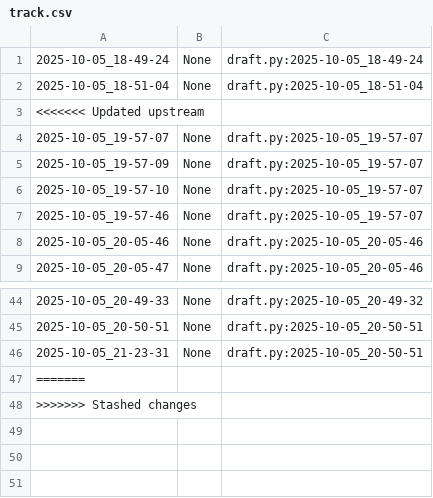
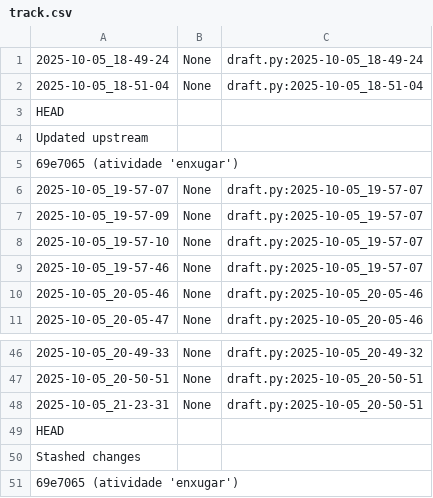
Before and after one commit to qxcode-course/poo-rc-bloco-a-mariana-dd, a CSV file: poo/.tko/track/enxugar/track.csv, drawn as a sheet; only a part is shown, gaps mark what is left out.

Commit message:
atividade 'enxugar'

```diff
--- a/poo/.tko/track/enxugar/track.csv
+++ b/poo/.tko/track/enxugar/track.csv
@@ -2,3 +2,5 @@
 2025-10-05_18-51-04,None,draft.py:2025-10-05_18-51-04
-<<<<<<< Updated upstream
+ HEAD
+Updated upstream
+ 69e7065 (atividade 'enxugar')
 2025-10-05_19-57-07,None,draft.py:2025-10-05_19-57-07
@@ -46,3 +48,4 @@
 2025-10-05_21-23-31,None,draft.py:2025-10-05_20-50-51
-=======
->>>>>>> Stashed changes
+ HEAD
+ Stashed changes
+ 69e7065 (atividade 'enxugar')
```
Also changed, not shown: 3 other files.
